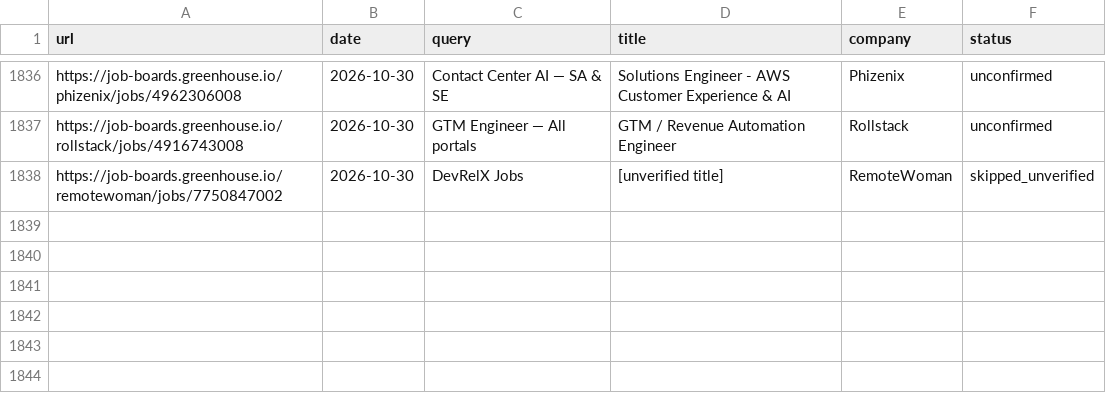
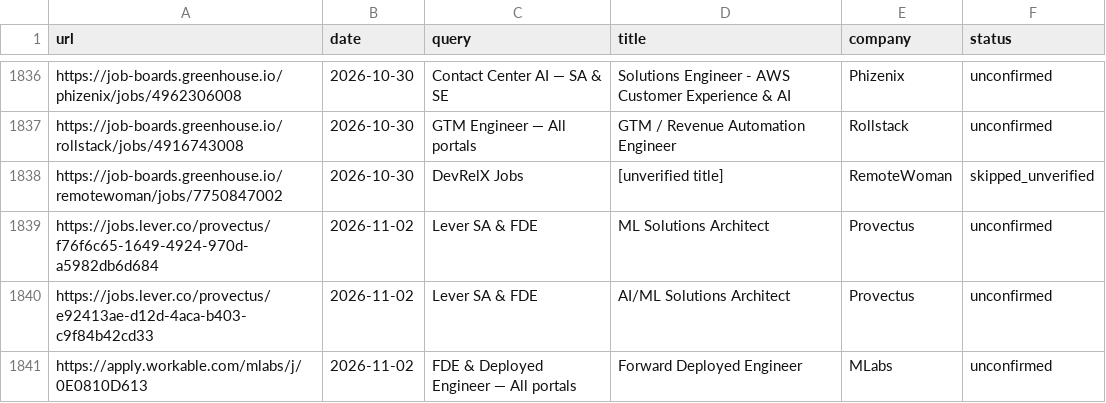
Before and after one commit to pc037/career-ops, a TSV file: data/scan-history.tsv, drawn as a sheet; only a part is shown, gaps mark what is left out; the diff names each change by its address in the sheet, - before the commit and + after, or states it on an @@ line.

```diff
--- a/data/scan-history.tsv
+++ b/data/scan-history.tsv
+row 1839: https://jobs.lever.co/provectus/f76f6c65-1649-4924-970d-a5982db6d684 | 2026-11-02 | Lever SA & FDE | ML Solutions Architect | Provectus | unconfirmed
+row 1840: https://jobs.lever.co/provectus/e92413ae-d12d-4aca-b403-c9f84b42cd33 | 2026-11-02 | Lever SA & FDE | AI/ML Solutions Architect | Provectus | unconfirmed
+row 1841: https://apply.workable.com/mlabs/j/0E0810D613 | 2026-11-02 | FDE & Deployed Engineer — All portals | Forward Deployed Engineer | MLabs | unconfirmed
```
Also changed, not shown: 1 other file.
